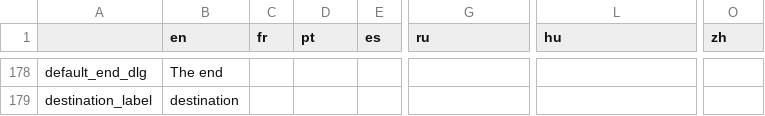
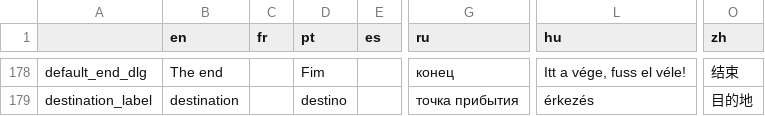
Before and after one commit to le-doux/bitsy, a TSV file: dev/resources/localization.tsv, drawn as a sheet; only a part is shown, gaps mark what is left out; the diff covers the shown part only; the diff names each change by its address in the sheet, - before the commit and + after, or states it on an @@ line.

```diff
--- a/dev/resources/localization.tsv
+++ b/dev/resources/localization.tsv
-D178 (pt): (empty)
+D178 (pt): Fim
-G178 (ru): (empty)
+G178 (ru): конец
-L178 (hu): (empty)
+L178 (hu): Itt a vége, fuss el véle!
-O178 (zh): (empty)
+O178 (zh): 结束
-D179 (pt): (empty)
+D179 (pt): destino
-G179 (ru): (empty)
+G179 (ru): точка прибытия
-L179 (hu): (empty)
+L179 (hu): érkezés
-O179 (zh): (empty)
+O179 (zh): 目的地
```
Also changed, not shown: 63 edited cells elsewhere in this file.
